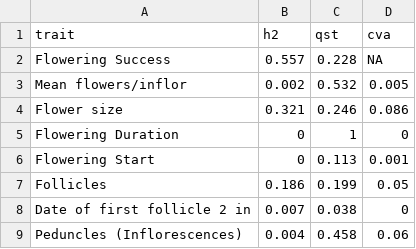
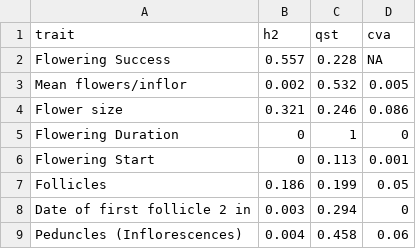
Before and after one commit to sbreitbart/urban_genetic_divergence, a CSV file: Reproductive_trait_analyses/Tables/quant_gen_reproduc.csv, drawn as a sheet.

Commit message:
Moved trait suite-specific sections calculating Rsq and quant gen parameters to new Rmd so as to create tables w/all traits' values

```diff
--- a/Reproductive_trait_analyses/Tables/quant_gen_reproduc.csv
+++ b/Reproductive_trait_analyses/Tables/quant_gen_reproduc.csv
@@ -7,3 +7,3 @@
 "Follicles",0.186,0.199,0.05
-"Date of first follicle 2 in",0.007,0.038,0
+"Date of first follicle 2 in",0.003,0.294,0
 "Peduncles (Inflorescences)",0.004,0.458,0.06
```
Also changed, not shown: 10 other files.
